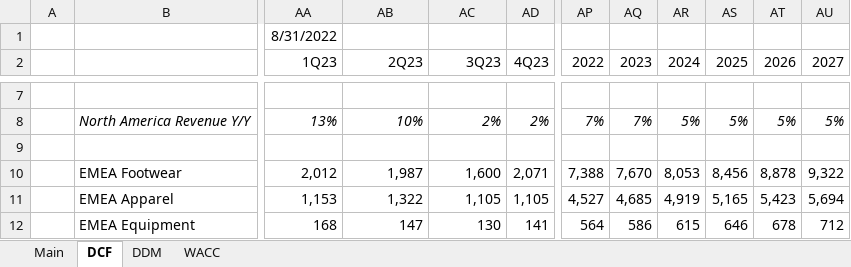
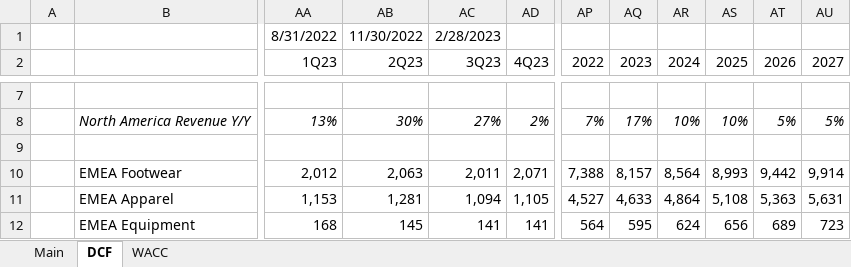
Before and after one commit to billysheldon/models, an Excel workbook: NKE.xlsx, sheet DCF, drawn as a sheet; only a part is shown, gaps mark what is left out; values as stored, in another font and other column widths than the file's, no borders; charts and pictures and conditional formats not drawn; the diff covers the shown part only; the diff names each change by its address in the sheet, - before the commit and + after, or states it on an @@ line.

```diff
--- a/NKE.xlsx (sheet DCF)
+++ b/NKE.xlsx (sheet DCF)
-sheet tab: DDM
-AB1 (2Q23): (empty)
+AB1 (2Q23): 11/30/2022
-AC1 (3Q23): (empty)
+AC1 (3Q23): 2/28/2023
-AB8 (2Q23): 10%
+AB8 (2Q23): 30%
-AC8 (3Q23): 2%
+AC8 (3Q23): 27%
-AQ8 (2023): 7%
+AQ8 (2023): 17%
-AR8 (2024): 5%
+AR8 (2024): 10%
-AS8 (2025): 5%
+AS8 (2025): 10%
-AB10 (2Q23): 1,987
+AB10 (2Q23): 2,063
-AC10 (3Q23): 1,600
+AC10 (3Q23): 2,011
-AQ10 (2023): 7,670
+AQ10 (2023): 8,157
-AR10 (2024): 8,053
+AR10 (2024): 8,564
-AS10 (2025): 8,456
+AS10 (2025): 8,993
-AT10 (2026): 8,878
+AT10 (2026): 9,442
-AU10 (2027): 9,322
+AU10 (2027): 9,914
-AB11 (2Q23): 1,322
+AB11 (2Q23): 1,281
-AC11 (3Q23): 1,105
+AC11 (3Q23): 1,094
-AQ11 (2023): 4,685
+AQ11 (2023): 4,633
-AR11 (2024): 4,919
+AR11 (2024): 4,864
-AS11 (2025): 5,165
+AS11 (2025): 5,108
-AT11 (2026): 5,423
+AT11 (2026): 5,363
-AU11 (2027): 5,694
+AU11 (2027): 5,631
-AB12 (2Q23): 147
+AB12 (2Q23): 145
-AC12 (3Q23): 130
+AC12 (3Q23): 141
-AQ12 (2023): 586
+AQ12 (2023): 595
-AR12 (2024): 615
+AR12 (2024): 624
-AS12 (2025): 646
+AS12 (2025): 656
-AT12 (2026): 678
+AT12 (2026): 689
-AU12 (2027): 712
+AU12 (2027): 723
```
Also changed, not shown: 629 edited cells elsewhere in this sheet, sheet Main, sheet WACC, charts or pictures.
